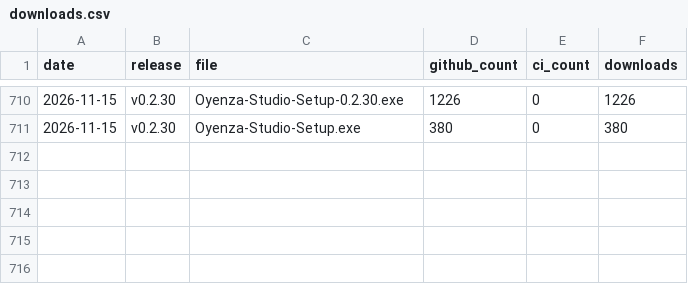
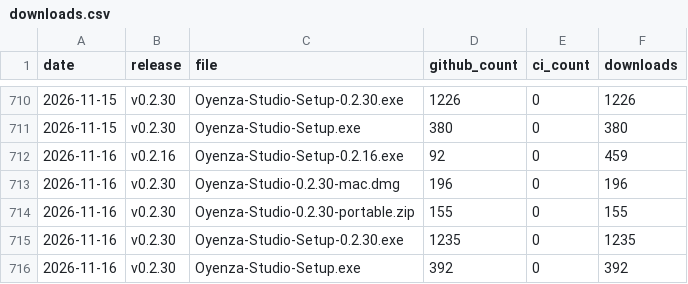
Before and after one commit to lucacadalora/oyenza-studio, a CSV file: data/downloads.csv, drawn as a sheet; only a part is shown, gaps mark what is left out.

```diff
--- a/data/downloads.csv
+++ b/data/downloads.csv
@@ -711 +711,6 @@ date,release,file,github_count,ci_count,downloads
 2026-11-15,v0.2.30,Oyenza-Studio-Setup.exe,380,0,380
+2026-11-16,v0.2.16,Oyenza-Studio-Setup-0.2.16.exe,92,0,459
+2026-11-16,v0.2.30,Oyenza-Studio-0.2.30-mac.dmg,196,0,196
+2026-11-16,v0.2.30,Oyenza-Studio-0.2.30-portable.zip,155,0,155
+2026-11-16,v0.2.30,Oyenza-Studio-Setup-0.2.30.exe,1235,0,1235
+2026-11-16,v0.2.30,Oyenza-Studio-Setup.exe,392,0,392
```
Also changed, not shown: 4 other files.
